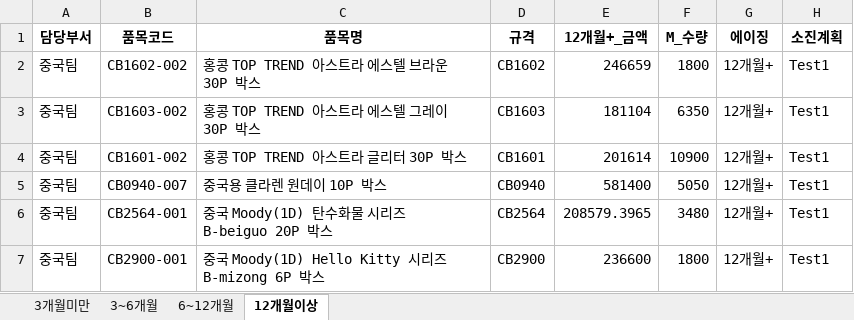
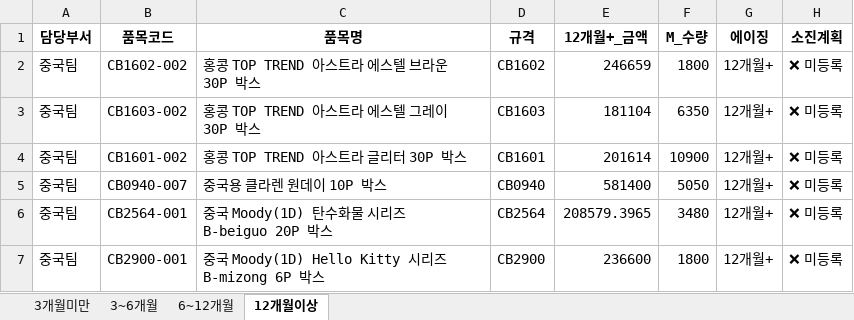
Before and after one commit to lcmin16-prog/Purchasing-dashboard, an Excel workbook: data/disposal_uploads/소진계획_중국팀.xlsx, sheet 12개월이상, drawn as a sheet; values as stored, in another font and other column widths than the file's, no borders; the diff names each change by its address in the sheet, - before the commit and + after, or states it on an @@ line.

Commit message:
update disposal plan: 소진계획_중국팀.xlsx

```diff
--- a/data/disposal_uploads/소진계획_중국팀.xlsx (sheet 12개월이상)
+++ b/data/disposal_uploads/소진계획_중국팀.xlsx (sheet 12개월이상)
-H2:H7 (소진계획): Test1
+H2:H7 (소진계획): ❌ 미등록
```
